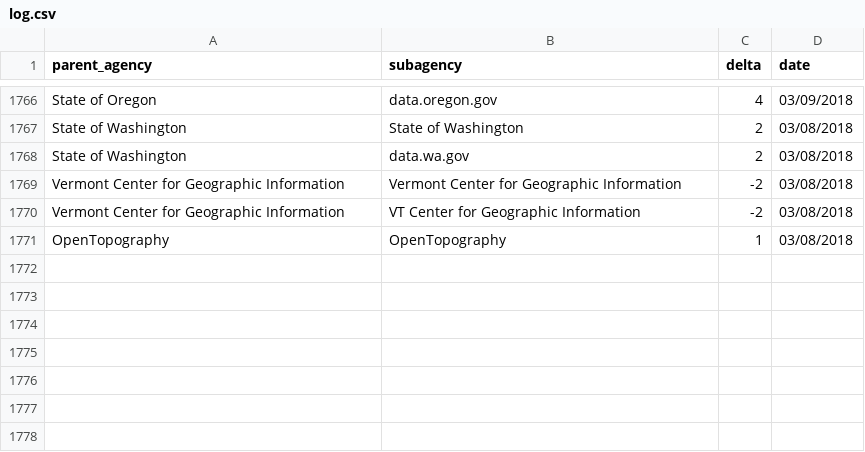
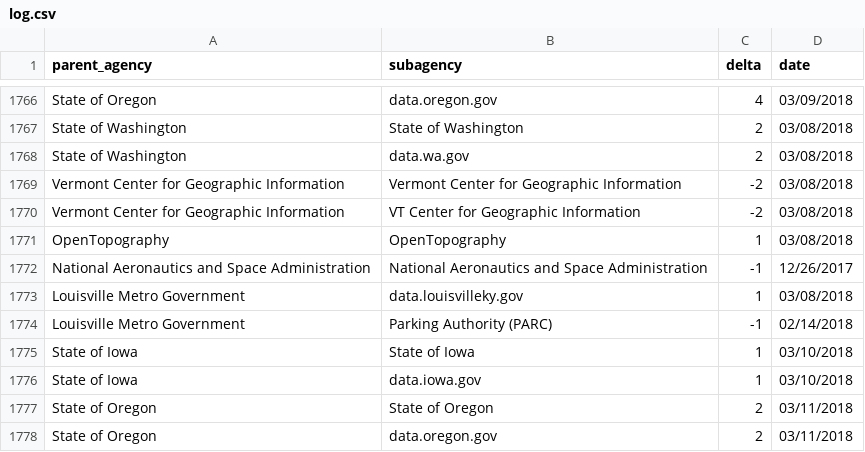
Before and after one commit to hancush/eyeball, a CSV file: output/log.csv, drawn as a sheet; only a part is shown, gaps mark what is left out; the diff names each change by its address in the sheet, - before the commit and + after, or states it on an @@ line.

```diff
--- a/output/log.csv
+++ b/output/log.csv
+row 1772: National Aeronautics and Space Administration | National Aeronautics and Space Administration | -1 | 12/26/2017
+row 1773: Louisville Metro Government | data.louisvilleky.gov | 1 | 03/08/2018
+row 1774: Louisville Metro Government | Parking Authority (PARC) | -1 | 02/14/2018
+row 1775: State of Iowa | State of Iowa | 1 | 03/10/2018
+row 1776: State of Iowa | data.iowa.gov | 1 | 03/10/2018
+row 1777: State of Oregon | State of Oregon | 2 | 03/11/2018
+row 1778: State of Oregon | data.oregon.gov | 2 | 03/11/2018
```
Also changed, not shown: archive.csv, output/churn_summary.csv.
